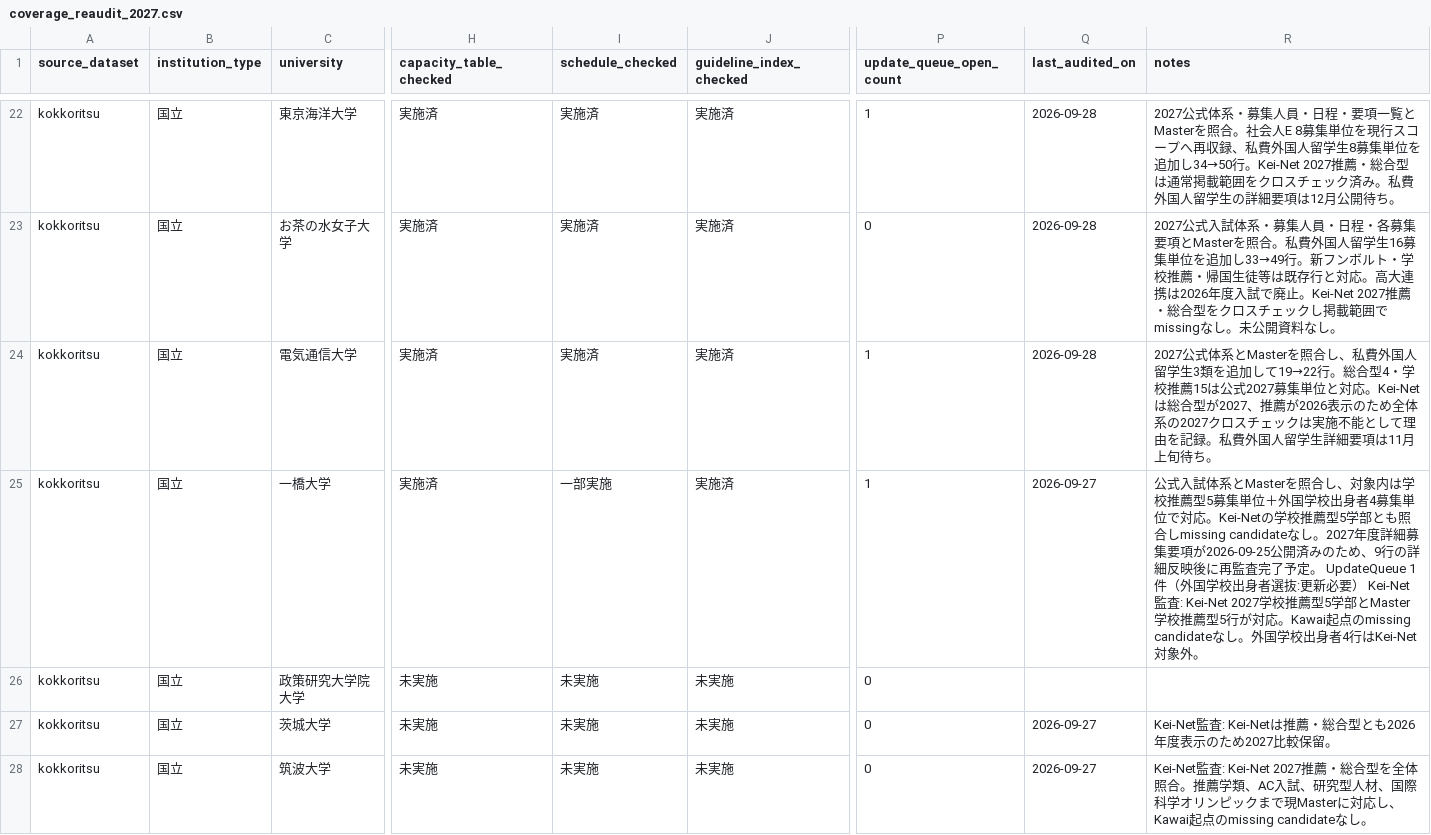
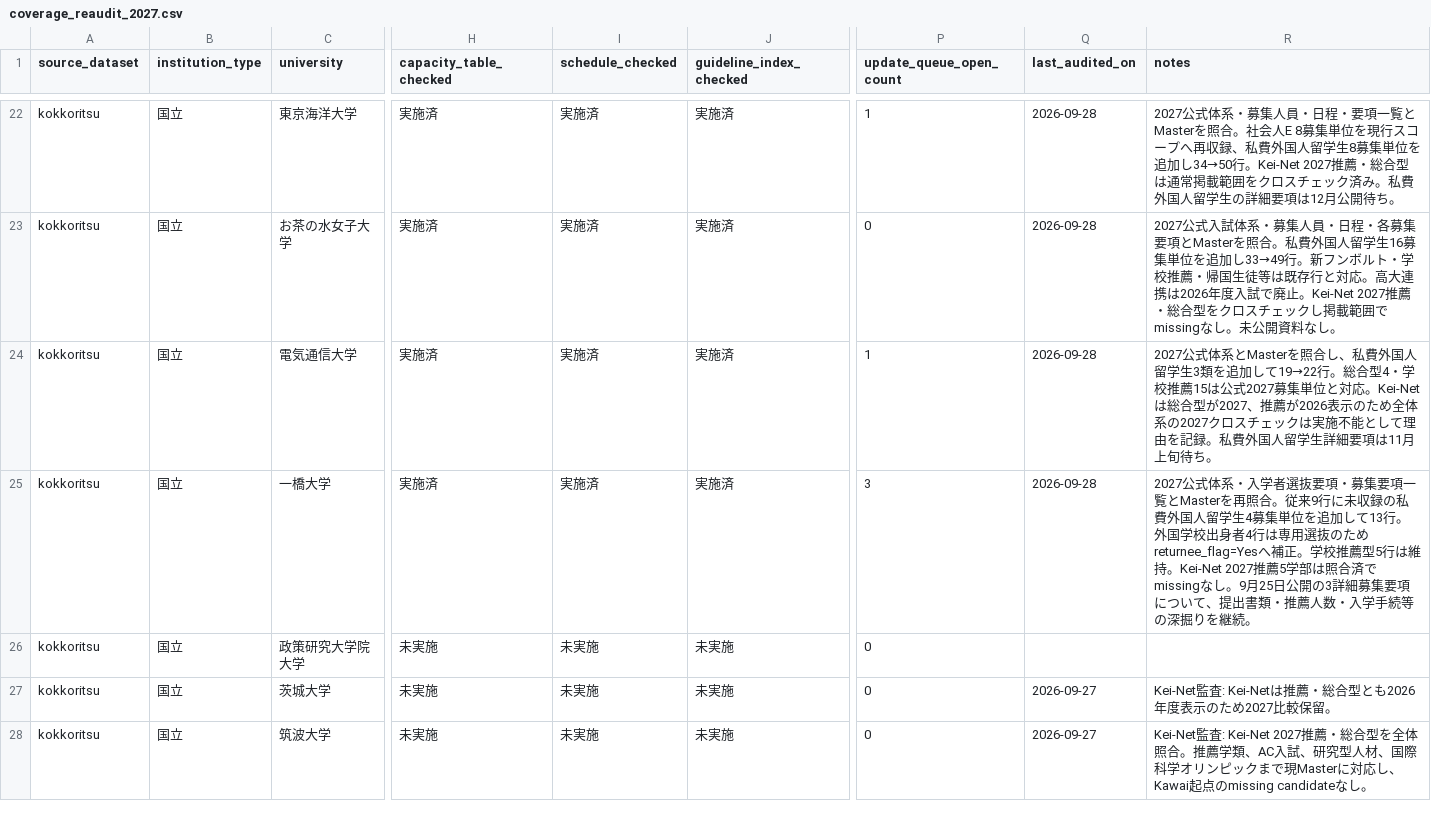
Before and after one commit to toshi123/early-admissions-db, a CSV file: data/operations/coverage_reaudit_2027.csv, drawn as a sheet; only a part is shown, gaps mark what is left out; the diff names each change by its address in the sheet, - before the commit and + after, or states it on an @@ line.

```diff
--- a/data/operations/coverage_reaudit_2027.csv
+++ b/data/operations/coverage_reaudit_2027.csv
-I25 (schedule_checked): 一部実施
+I25 (schedule_checked): 実施済
-P25 (update_queue_open_count): 1
+P25 (update_queue_open_count): 3
-Q25 (last_audited_on): 2026-09-27
+Q25 (last_audited_on): 2026-09-28
-R25 (notes): 公式入試体系とMasterを照合し、対象内は学校推薦型5募集単位＋外国学校出身者4募集単位で対応。Kei-Netの学校推薦型5学部とも照合しmissing candidateなし。2027年度詳細募集要項が2026-09-25公開済みのため、9行の詳細反映後に再監査完了予定。 UpdateQueue 1件（外国学校出身者選抜:更新必要） Kei-Net監査: Kei-Net 2027学校推薦型5学部とMaster学校推薦型5行が対応。Kawai起点のmissing candidateなし。外国学校出身者4行はKei-Net対象外。
+R25 (notes): 2027公式体系・入学者選抜要項・募集要項一覧とMasterを再照合。従来9行に未収録の私費外国人留学生4募集単位を追加して13行。外国学校出身者4行は専用選抜のためreturnee_flag=Yesへ補正。学校推薦型5行は維持。Kei-Net 2027推薦5学部は照合済でmissingなし。9月25日公開の3詳細募集要項について、提出書類・推薦人数・入学手続等の深掘りを継続。
```
Also changed, not shown: data/canonical/kokkoritsu/coverage.csv, data/operations/candidate_fields_pilot_2027.csv, 6 other files.
